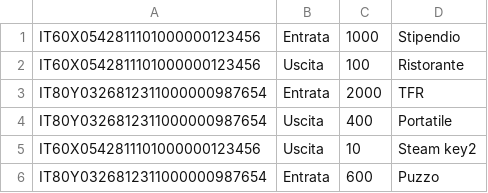
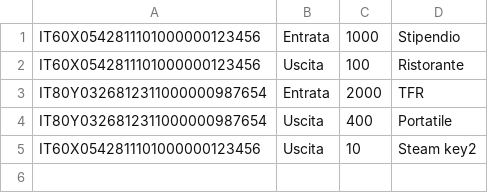
Before and after one commit to iPolisi/Prova, a CSV file: transazioni.csv, drawn as a sheet.

```diff
--- a/transazioni.csv
+++ b/transazioni.csv
@@ -5,2 +5 @@ IT80Y0326812311000000987654,Uscita,400,Portatile
 IT60X0542811101000000123456,Uscita,10,Steam key2
-IT80Y0326812311000000987654,Entrata,600,Puzzo
```
Also changed, not shown: 14 other files.
